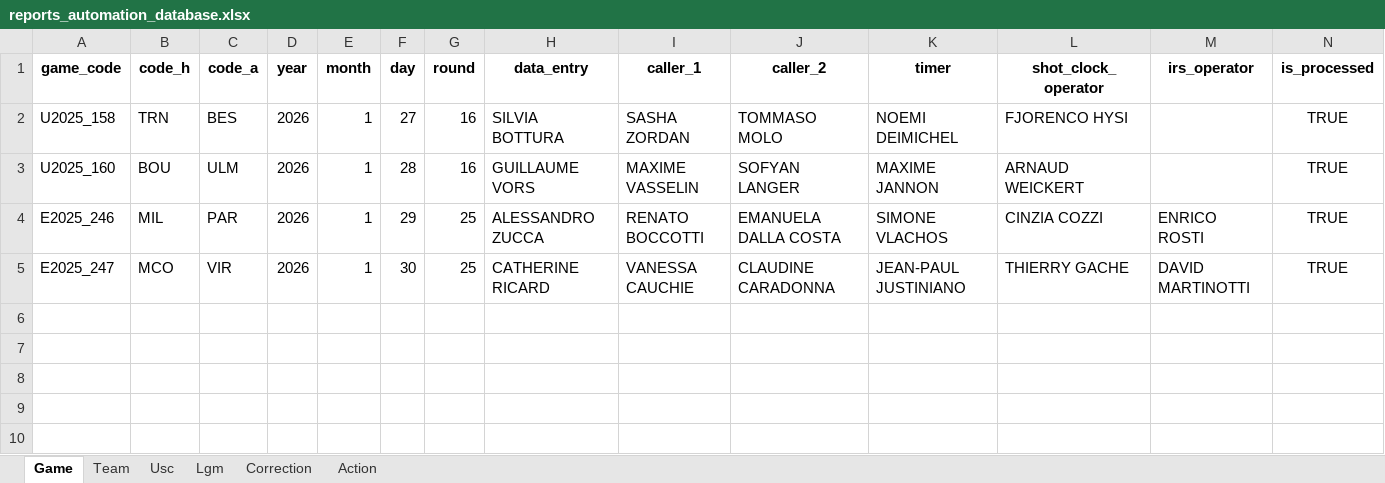
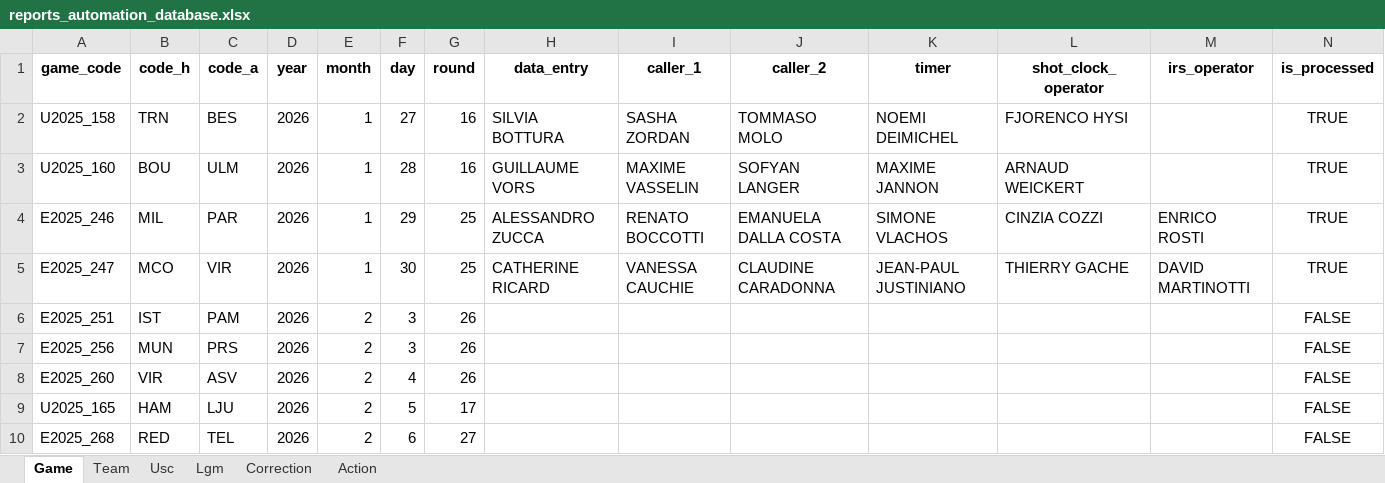
Before and after one commit to elvepo029/reports-automation, an Excel workbook: reports_automation_database.xlsx, sheet Game, drawn as a sheet; values as stored, in another font and other column widths than the file's, no borders; the diff names each change by its address in the sheet, - before the commit and + after, or states it on an @@ line.

```diff
--- a/reports_automation_database.xlsx (sheet Game)
+++ b/reports_automation_database.xlsx (sheet Game)
+row 6: E2025_251 | IST | PAM | 2026 | 2 | 3 | 26 |  |  |  |  |  |  | FALSE
+row 7: E2025_256 | MUN | PRS | 2026 | 2 | 3 | 26 |  |  |  |  |  |  | FALSE
+row 8: E2025_260 | VIR | ASV | 2026 | 2 | 4 | 26 |  |  |  |  |  |  | FALSE
+row 9: U2025_165 | HAM | LJU | 2026 | 2 | 5 | 17 |  |  |  |  |  |  | FALSE
+row 10: E2025_268 | RED | TEL | 2026 | 2 | 6 | 27 |  |  |  |  |  |  | FALSE
```
Also changed, not shown: sheet Team, 1 other file.
